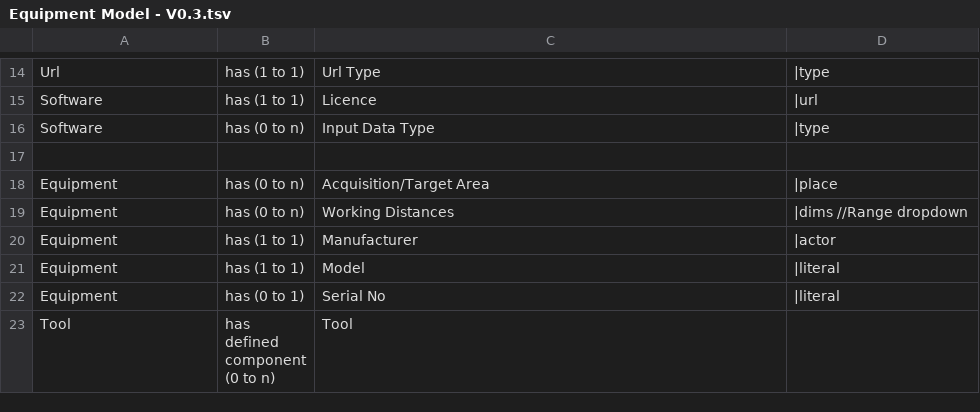
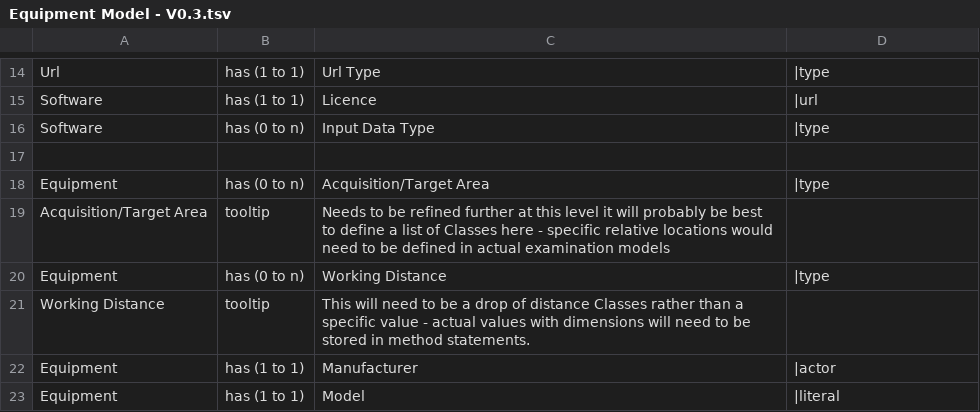
Before and after one commit to E-RIHS/hs-interoperability, a TSV file: Shared Models/Equipment Model - V0.3.tsv, drawn as a sheet; only a part is shown, gaps mark what is left out; the shorter side is filled out with more unchanged rows.

Commit message:
Update Equipment Model - V0.3.tsv

```diff
--- a/Shared Models/Equipment Model - V0.3.tsv
+++ b/Shared Models/Equipment Model - V0.3.tsv
@@ -17,4 +17,6 @@ Software	has (0 to n)	Input Data Type	|type
 
-Equipment	has (0 to n)	Acquisition/Target Area	|place
-Equipment	has (0 to n)	Working Distances	|dims //Range dropdown
+Equipment	has (0 to n)	Acquisition/Target Area	|type
+Acquisition/Target Area	tooltip	Needs to be refined further at this level it will probably be best to define a list of Classes here - specific relative locations would need to be defined in actual examination models
+Equipment	has (0 to n)	Working Distance	|type
+Working Distance	tooltip	This will need to be a drop of distance Classes rather than a specific value - actual values with dimensions will need to be stored in method statements.
 Equipment	has (1 to 1)	Manufacturer	|actor
```
